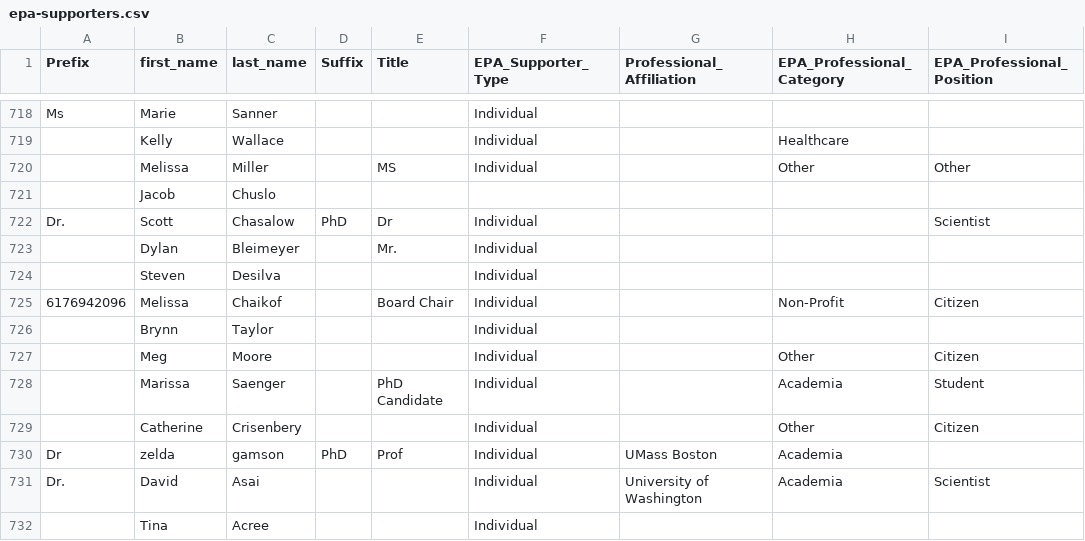
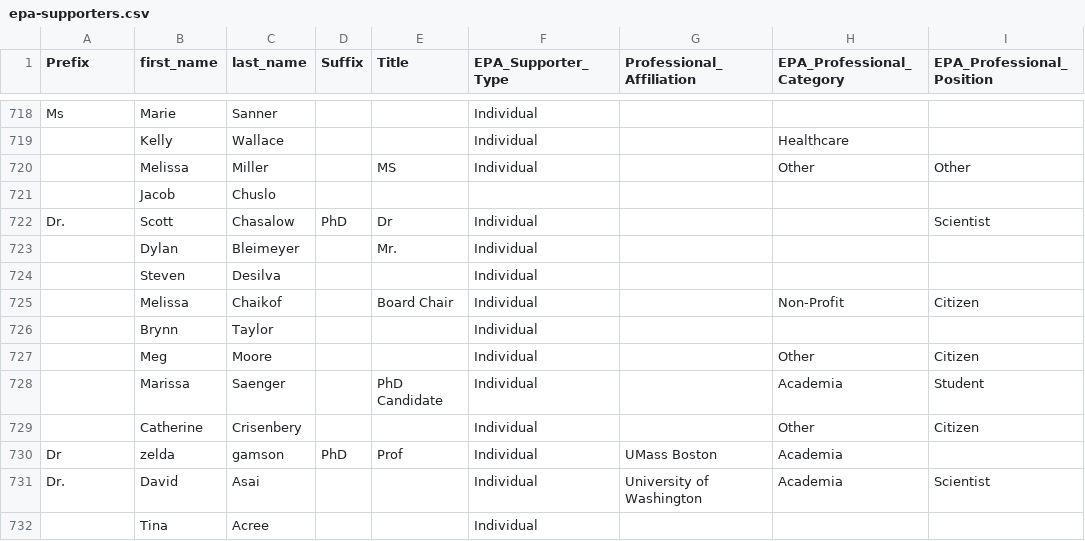
Before and after one commit to SUFSweb/SUFS, a CSV file: epa-supporters.csv, drawn as a sheet; only a part is shown, gaps mark what is left out; the diff names each change by its address in the sheet, - before the commit and + after, or states it on an @@ line.

Commit message:
Update epa-supporters.csv

```diff
--- a/epa-supporters.csv
+++ b/epa-supporters.csv
-A725 (Prefix): 6176942096
+A725 (Prefix): (empty)
```
